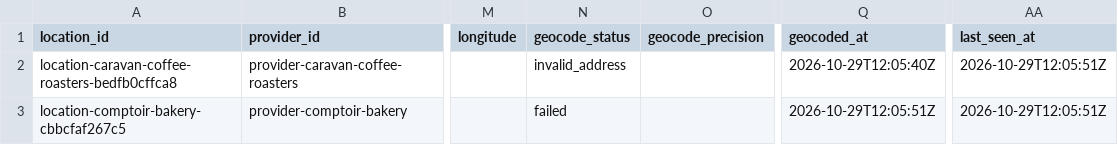
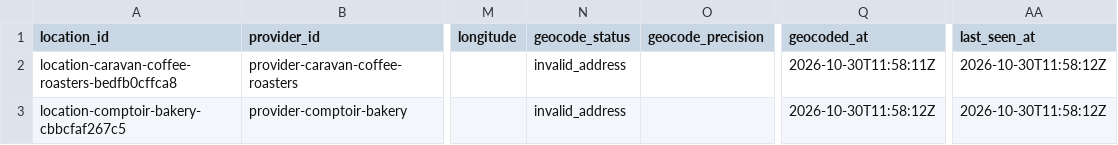
Before and after one commit to Auerlian/RostaScrapers, a CSV file: exports/locations.csv, drawn as a sheet; only a part is shown, gaps mark what is left out; the diff names each change by its address in the sheet, - before the commit and + after, or states it on an @@ line.

```diff
--- a/exports/locations.csv
+++ b/exports/locations.csv
-Q2 (geocoded_at): 2026-10-29T12:05:40Z
+Q2 (geocoded_at): 2026-10-30T11:58:11Z
-AA2:AA3 (last_seen_at): 2026-10-29T12:05:51Z
+AA2:AA3 (last_seen_at): 2026-10-30T11:58:12Z
-N3 (geocode_status): failed
+N3 (geocode_status): invalid_address
-Q3 (geocoded_at): 2026-10-29T12:05:51Z
+Q3 (geocoded_at): 2026-10-30T11:58:12Z
```
Also changed, not shown: exports/events.csv, 4 other files.
